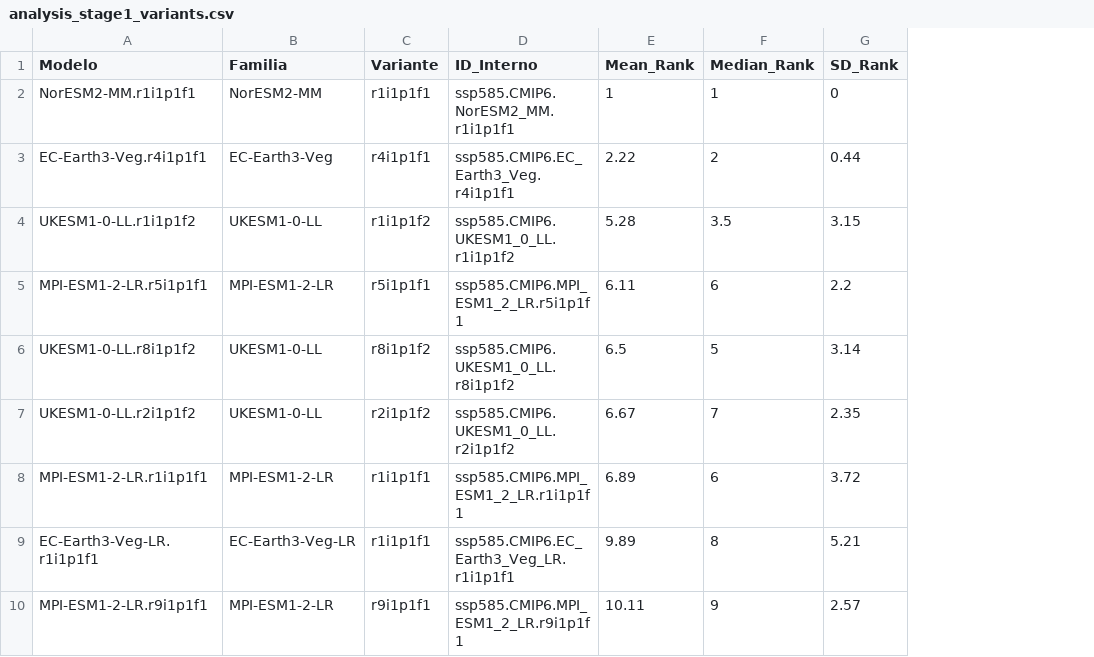
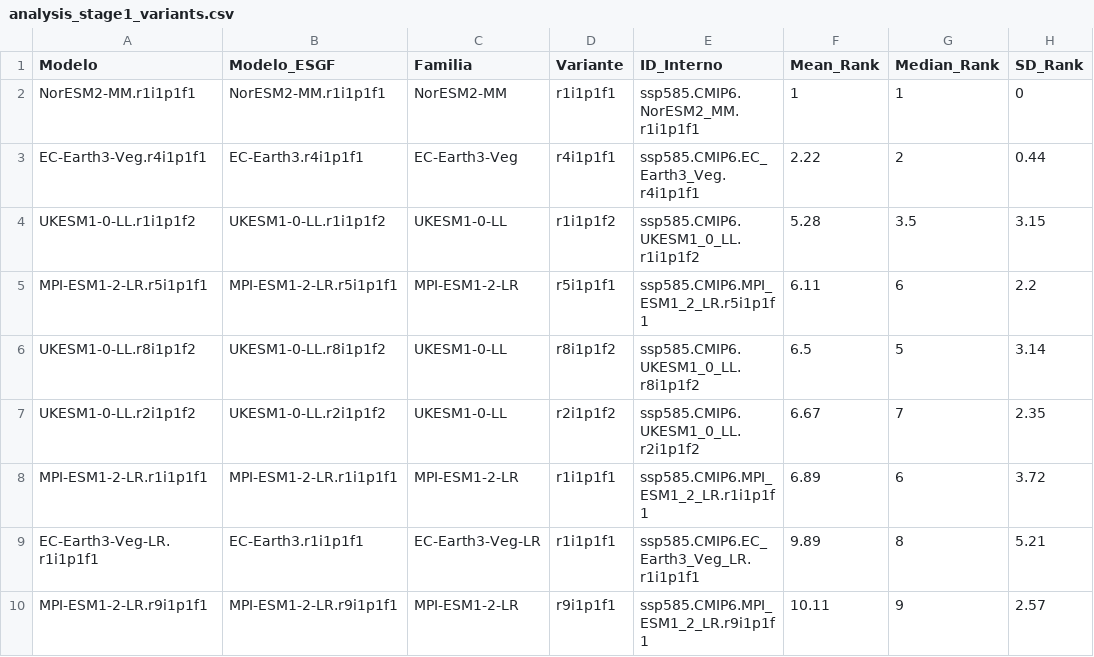
Before and after one commit to wabarca/cmpi6-deepsd-gcmeval-availability, a CSV file: results/analysis_stage1_variants.csv, drawn as a sheet; only a part is shown; the diff names each change by its address in the sheet, - before the commit and + after, or states it on an @@ line.

Commit message:
fix(mapping): mapear nombres exactos de ESGF y conectar flujo automatico de seleccion de 10 modelos al manifiesto

```diff
--- a/results/analysis_stage1_variants.csv
+++ b/results/analysis_stage1_variants.csv
+column B (Modelo_ESGF), rows 2-10: NorESM2-MM.r1i1p1f1 | EC-Earth3.r4i1p1f1 | UKESM1-0-LL.r1i1p1f2 | MPI-ESM1-2-LR.r5i1p1f1 | UKESM1-0-LL.r8i1p1f2 | UKESM1-0-LL.r2i1p1f2 | MPI-ESM1-2-LR.r1i1p1f1 | EC-Earth3.r1i1p1f1 | MPI-ESM1-2-LR.r9i1p1f1
```
Also changed, not shown: results/analysis_stage2_best_variants.csv, results/analysis_stage3_families.csv, 4 other files.
